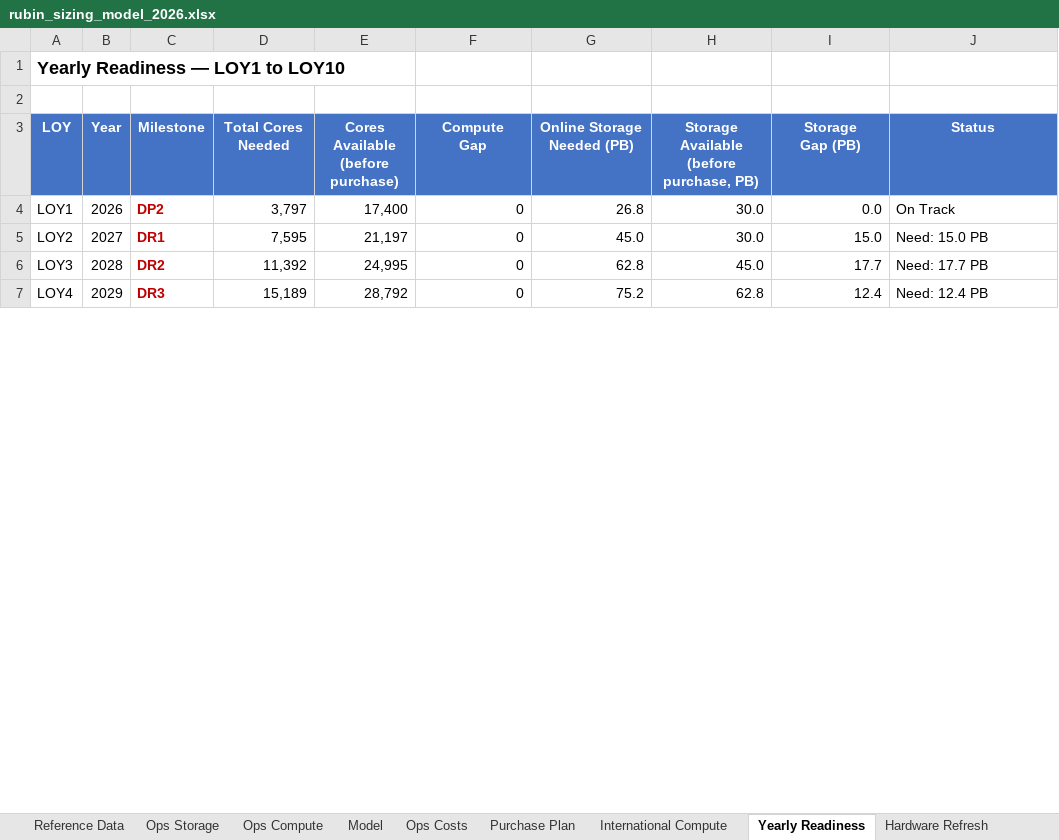
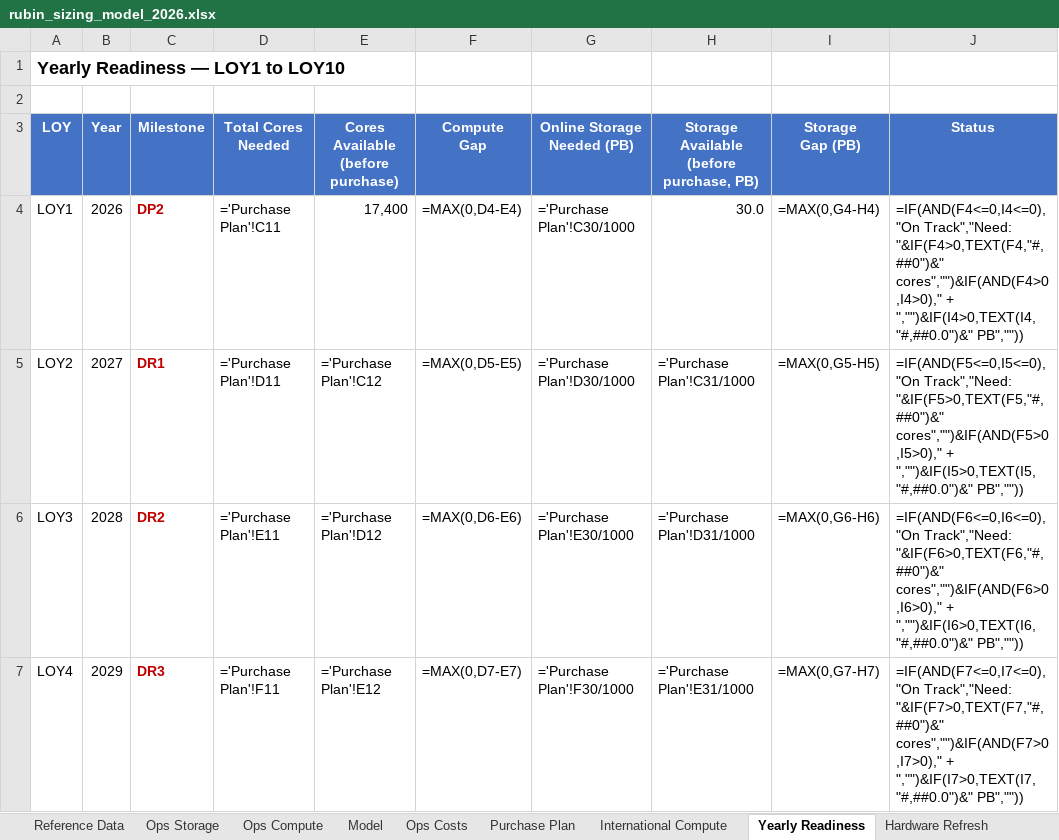
Before and after one commit to lsst/rubin-sizing-model, an Excel workbook: rubin_sizing_model_2026.xlsx, sheet Yearly Readiness, drawn as a sheet; only a part is shown; values as stored, in another font and other column widths than the file's, no borders; formulas without a stored value are shown as written; the diff covers the shown part only; the diff names each change by its address in the sheet, - before the commit and + after, or states it on an @@ line.

```diff
--- a/rubin_sizing_model_2026.xlsx (sheet Yearly Readiness)
+++ b/rubin_sizing_model_2026.xlsx (sheet Yearly Readiness)
-D4 (Total Cores Needed): 3,797
+D4 (Total Cores Needed): ='Purchase Plan'!C11
-F4 (Compute Gap): 0
+F4 (Compute Gap): =MAX(0,D4-E4)
-G4 (Online Storage Needed (PB)): 26.8
+G4 (Online Storage Needed (PB)): ='Purchase Plan'!C30/1000
-I4 (Storage Gap (PB)): 0.0
+I4 (Storage Gap (PB)): =MAX(0,G4-H4)
-J4 (Status): On Track
+J4 (Status): =IF(AND(F4<=0,I4<=0),"On Track","Need: "&IF(F4>0,TEXT(F4,"#,##0")&" cores","")&IF(AND(F4>0,I4>0)," + ","")&IF(I4>0,TEXT(I4,"#,##0.0")&" PB",""))
-D5 (Total Cores Needed): 7,595
+D5 (Total Cores Needed): ='Purchase Plan'!D11
-E5: 21,197
+E5: ='Purchase Plan'!C12
-F5 (Compute Gap): 0
+F5 (Compute Gap): =MAX(0,D5-E5)
-G5 (Online Storage Needed (PB)): 45.0
+G5 (Online Storage Needed (PB)): ='Purchase Plan'!D30/1000
-H5: 30.0
+H5: ='Purchase Plan'!C31/1000
-I5 (Storage Gap (PB)): 15.0
+I5 (Storage Gap (PB)): =MAX(0,G5-H5)
-J5 (Status): Need: 15.0 PB
+J5 (Status): =IF(AND(F5<=0,I5<=0),"On Track","Need: "&IF(F5>0,TEXT(F5,"#,##0")&" cores","")&IF(AND(F5>0,I5>0)," + ","")&IF(I5>0,TEXT(I5,"#,##0.0")&" PB",""))
-D6 (Total Cores Needed): 11,392
+D6 (Total Cores Needed): ='Purchase Plan'!E11
-E6: 24,995
+E6: ='Purchase Plan'!D12
-F6 (Compute Gap): 0
+F6 (Compute Gap): =MAX(0,D6-E6)
-G6 (Online Storage Needed (PB)): 62.8
+G6 (Online Storage Needed (PB)): ='Purchase Plan'!E30/1000
-H6: 45.0
+H6: ='Purchase Plan'!D31/1000
-I6 (Storage Gap (PB)): 17.7
+I6 (Storage Gap (PB)): =MAX(0,G6-H6)
-J6 (Status): Need: 17.7 PB
+J6 (Status): =IF(AND(F6<=0,I6<=0),"On Track","Need: "&IF(F6>0,TEXT(F6,"#,##0")&" cores","")&IF(AND(F6>0,I6>0)," + ","")&IF(I6>0,TEXT(I6,"#,##0.0")&" PB",""))
-D7 (Total Cores Needed): 15,189
+D7 (Total Cores Needed): ='Purchase Plan'!F11
-E7: 28,792
+E7: ='Purchase Plan'!E12
-F7 (Compute Gap): 0
+F7 (Compute Gap): =MAX(0,D7-E7)
-G7 (Online Storage Needed (PB)): 75.2
+G7 (Online Storage Needed (PB)): ='Purchase Plan'!F30/1000
-H7: 62.8
+H7: ='Purchase Plan'!E31/1000
-I7 (Storage Gap (PB)): 12.4
+I7 (Storage Gap (PB)): =MAX(0,G7-H7)
-J7 (Status): Need: 12.4 PB
+J7 (Status): =IF(AND(F7<=0,I7<=0),"On Track","Need: "&IF(F7>0,TEXT(F7,"#,##0")&" cores","")&IF(AND(F7>0,I7>0)," + ","")&IF(I7>0,TEXT(I7,"#,##0.0")&" PB",""))
```
Also changed, not shown: 42 edited cells elsewhere in this sheet, sheet Ops Compute, sheet Charts, sheet International Compute, sheet Ops Storage, sheet Purchase Plan, sheet Ops Costs, 3 more sheets, charts or pictures, 7 other files.
